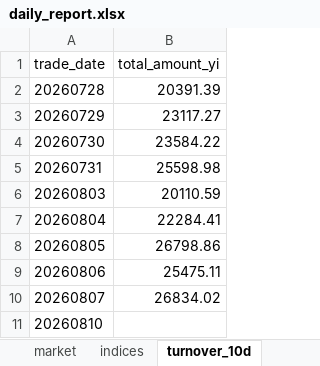
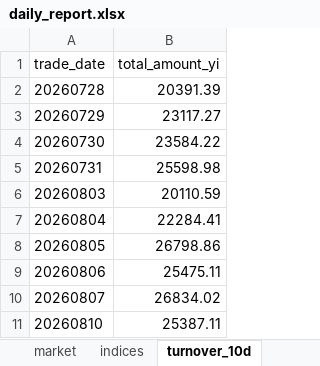
Before and after one commit to haibolong499-hub/LongAI-Daily, an Excel workbook: LongAI-Daily-FIX/data/latest/daily_report.xlsx, sheet turnover_10d, drawn as a sheet; values as stored, in another font and other column widths than the file's, no borders; the diff names each change by its address in the sheet, - before the commit and + after, or states it on an @@ line.

```diff
--- a/LongAI-Daily-FIX/data/latest/daily_report.xlsx (sheet turnover_10d)
+++ b/LongAI-Daily-FIX/data/latest/daily_report.xlsx (sheet turnover_10d)
-B11 (total_amount_yi): (empty)
+B11 (total_amount_yi): 25387.11
```
Also changed, not shown: sheet indices, sheet market, other sheet tabs, 21 other files.
